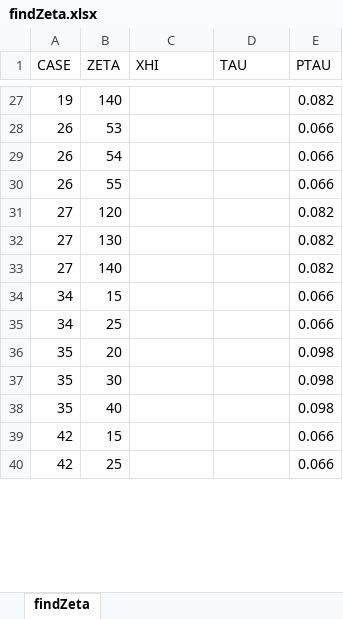
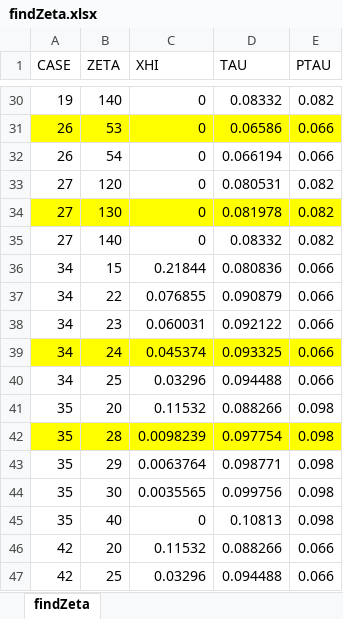
Before and after one commit to matanlotem/SIM21, an Excel workbook: ParamStudy/findZeta.xlsx, sheet findZeta, drawn as a sheet; only a part is shown, gaps mark what is left out; values as stored, in another font and other column widths than the file's, no borders; removed rows and columns are numbered as before the commit, all else as after; the diff covers the shown part only; the diff names each change by its address in the sheet, - before the commit and + after, or states it on an @@ line.

```diff
--- a/ParamStudy/findZeta.xlsx (sheet findZeta)
+++ b/ParamStudy/findZeta.xlsx (sheet findZeta)
-C30:C32 (XHI): (empty)
+C30:C32 (XHI): 0
-D30 (TAU): (empty)
+D30 (TAU): 0.08332
-A31:E31 fill: none
+A31:E31 fill: #FFFF00
-D31 (TAU): (empty)
+D31 (TAU): 0.06586
-D32 (TAU): (empty)
+D32 (TAU): 0.066194
-row 30: 26 | 55 |  |  | 0.066
-C33:C35 (XHI): (empty)
+C33:C35 (XHI): 0
-D33 (TAU): (empty)
+D33 (TAU): 0.080531
-A34:E34 fill: none
+A34:E34 fill: #FFFF00
-D34 (TAU): (empty)
+D34 (TAU): 0.081978
-D35 (TAU): (empty)
+D35 (TAU): 0.08332
-C36 (XHI): (empty)
+C36 (XHI): 0.21844
-D36 (TAU): (empty)
+D36 (TAU): 0.080836
+row 37: 34 | 22 | 0.076855 | 0.090879 | 0.066
+row 38: 34 | 23 | 0.060031 | 0.092122 | 0.066
+row 39: 34 | 24 | 0.045374 | 0.093325 | 0.066
-C40 (XHI): (empty)
+C40 (XHI): 0.03296
-D40 (TAU): (empty)
+D40 (TAU): 0.094488
-C41 (XHI): (empty)
+C41 (XHI): 0.11532
-D41 (TAU): (empty)
+D41 (TAU): 0.088266
+row 42: 35 | 28 | 0.0098239 | 0.097754 | 0.098
+row 43: 35 | 29 | 0.0063764 | 0.098771 | 0.098
-C44 (XHI): (empty)
+C44 (XHI): 0.0035565
-D44 (TAU): (empty)
+D44 (TAU): 0.099756
-C45 (XHI): (empty)
+C45 (XHI): 0
-D45 (TAU): (empty)
+D45 (TAU): 0.10813
-B46 (ZETA): 15
+B46 (ZETA): 20
-C46 (XHI): (empty)
+C46 (XHI): 0.11532
-D46 (TAU): (empty)
+D46 (TAU): 0.088266
-C47 (XHI): (empty)
+C47 (XHI): 0.03296
-D47 (TAU): (empty)
+D47 (TAU): 0.094488
```
Also changed, not shown: 13 added rows, 4 removed rows, 61 edited cells and cell formats elsewhere in this sheet, ParamStudy/paramStudy.xlsx, 7 other files.
